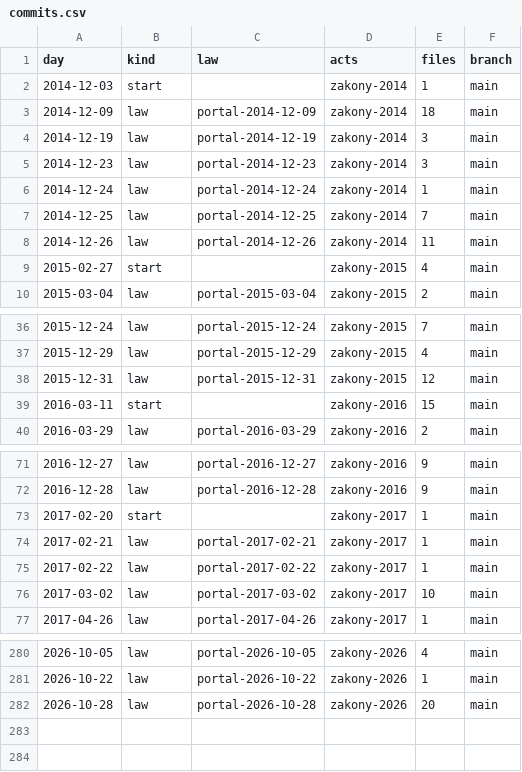
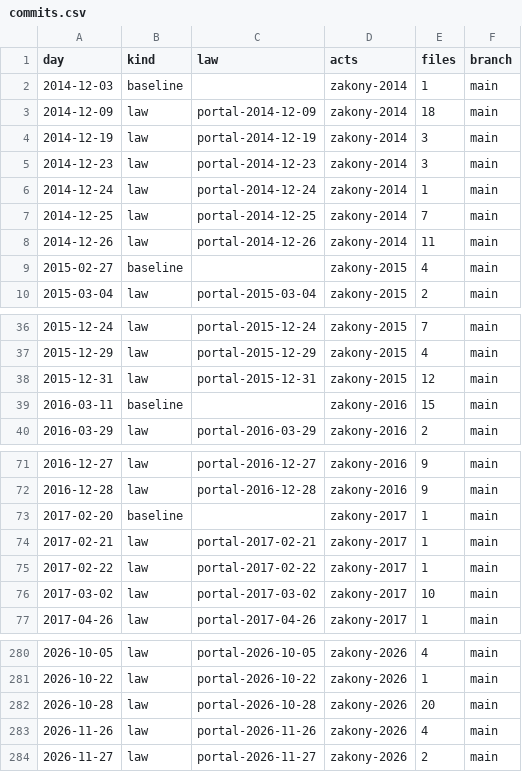
Before and after one commit to lexifina/russia-zabaykalsky-law, a CSV file: data/commits.csv, drawn as a sheet; only a part is shown, gaps mark what is left out; the diff covers the shown part only.

Commit message:
Documentation, tables, tools and REPRODUCE.md
Appended 2 commits to 124f31bff148; corpus sha256 247e4f98cf6c90758cdef76a06e1da036b8cfaaf59b818d6324c087c63b104ab, data retrieved 2026-11-27.

Kind: documentation
Check: ru-pravo-zabaykalsky-20261127T060624Z

```diff
--- a/data/commits.csv
+++ b/data/commits.csv
@@ -1,3 +1,3 @@
 day,kind,law,acts,files,branch
-2014-12-03,start,,zakony-2014,1,main
+2014-12-03,baseline,,zakony-2014,1,main
 2014-12-09,law,portal-2014-12-09,zakony-2014,18,main
@@ -8,3 +8,3 @@ day,kind,law,acts,files,branch
 2014-12-26,law,portal-2014-12-26,zakony-2014,11,main
-2015-02-27,start,,zakony-2015,4,main
+2015-02-27,baseline,,zakony-2015,4,main
 2015-03-04,law,portal-2015-03-04,zakony-2015,2,main
@@ -38,3 +38,3 @@ day,kind,law,acts,files,branch
 2015-12-31,law,portal-2015-12-31,zakony-2015,12,main
-2016-03-11,start,,zakony-2016,15,main
+2016-03-11,baseline,,zakony-2016,15,main
 2016-03-29,law,portal-2016-03-29,zakony-2016,2,main
@@ -72,3 +72,3 @@ day,kind,law,acts,files,branch
 2016-12-28,law,portal-2016-12-28,zakony-2016,9,main
-2017-02-20,start,,zakony-2017,1,main
+2017-02-20,baseline,,zakony-2017,1,main
 2017-02-21,law,portal-2017-02-21,zakony-2017,1,main
@@ -282 +282,3 @@ day,kind,law,acts,files,branch
 2026-10-28,law,portal-2026-10-28,zakony-2026,20,main
+2026-11-26,law,portal-2026-11-26,zakony-2026,4,main
+2026-11-27,law,portal-2026-11-27,zakony-2026,2,main
```
Also changed, not shown: 9 edited cells elsewhere in this file, data/laws.csv, 26 other files.
